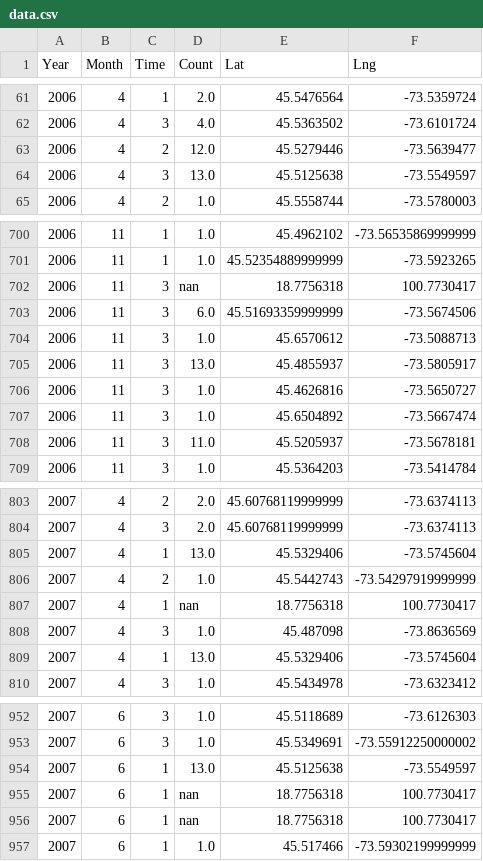
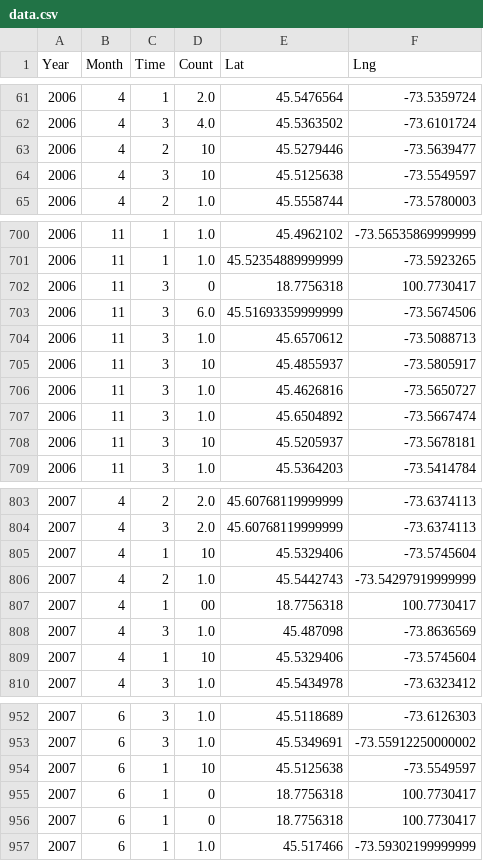
Before and after one commit to ShereenElaidi/bike_safety, a CSV file: neural_net/data.csv, drawn as a sheet; only a part is shown, gaps mark what is left out; the diff covers the shown part only.

```diff
--- a/neural_net/data.csv
+++ b/neural_net/data.csv
@@ -62,4 +62,4 @@ Year,Month,Time,Count,Lat,Lng
 2006,4,3,4.0,45.5363502,-73.6101724
-2006,4,2,12.0,45.5279446,-73.5639477
-2006,4,3,13.0,45.5125638,-73.5549597
+2006,4,2,10,45.5279446,-73.5639477
+2006,4,3,10,45.5125638,-73.5549597
 2006,4,2,1.0,45.5558744,-73.5780003
@@ -701,9 +701,9 @@ Year,Month,Time,Count,Lat,Lng
 2006,11,1,1.0,45.52354889999999,-73.5923265
-2006,11,3,nan,18.7756318,100.7730417
+2006,11,3,0,18.7756318,100.7730417
 2006,11,3,6.0,45.51693359999999,-73.5674506
 2006,11,3,1.0,45.6570612,-73.5088713
-2006,11,3,13.0,45.4855937,-73.5805917
+2006,11,3,10,45.4855937,-73.5805917
 2006,11,3,1.0,45.4626816,-73.5650727
 2006,11,3,1.0,45.6504892,-73.5667474
-2006,11,3,11.0,45.5205937,-73.5678181
+2006,11,3,10,45.5205937,-73.5678181
 2006,11,3,1.0,45.5364203,-73.5414784
@@ -804,7 +804,7 @@ Year,Month,Time,Count,Lat,Lng
 2007,4,3,2.0,45.60768119999999,-73.6374113
-2007,4,1,13.0,45.5329406,-73.5745604
+2007,4,1,10,45.5329406,-73.5745604
 2007,4,2,1.0,45.5442743,-73.54297919999999
-2007,4,1,nan,18.7756318,100.7730417
+2007,4,1,00,18.7756318,100.7730417
 2007,4,3,1.0,45.487098,-73.8636569
-2007,4,1,13.0,45.5329406,-73.5745604
+2007,4,1,10,45.5329406,-73.5745604
 2007,4,3,1.0,45.5434978,-73.6323412
@@ -953,5 +953,5 @@ Year,Month,Time,Count,Lat,Lng
 2007,6,3,1.0,45.5349691,-73.55912250000002
-2007,6,1,13.0,45.5125638,-73.5549597
-2007,6,1,nan,18.7756318,100.7730417
-2007,6,1,nan,18.7756318,100.7730417
+2007,6,1,10,45.5125638,-73.5549597
+2007,6,1,0,18.7756318,100.7730417
+2007,6,1,0,18.7756318,100.7730417
 2007,6,1,1.0,45.517466,-73.59302199999999
```
Also changed, not shown: 179 edited cells elsewhere in this file, 33 other files.
